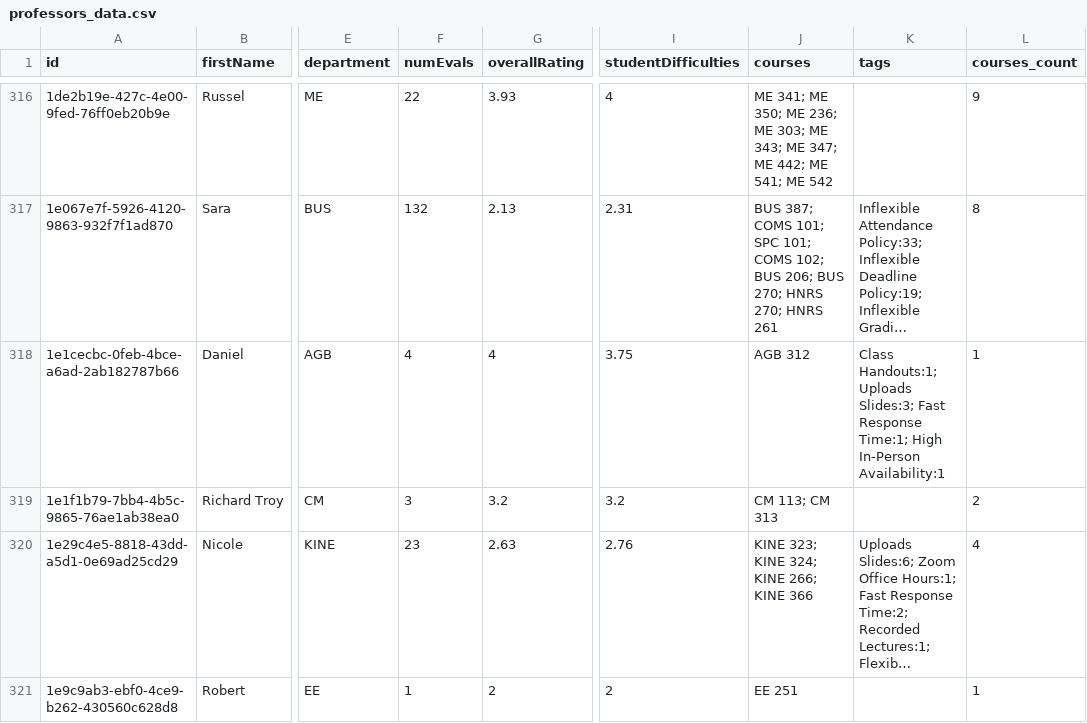
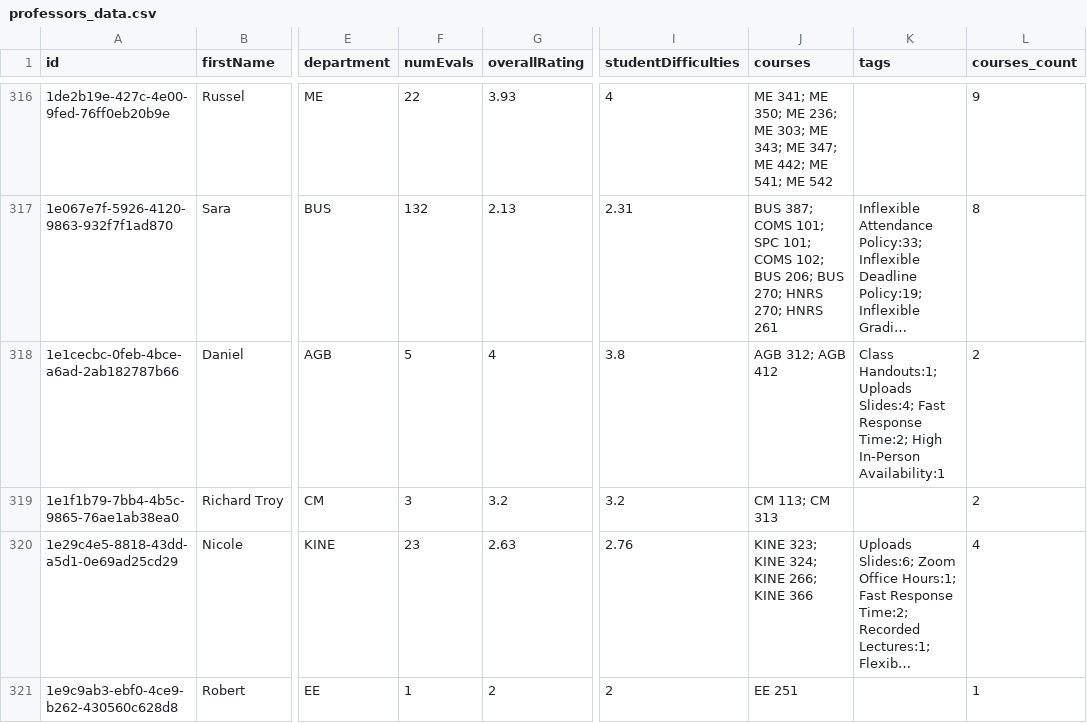
Before and after one commit to sreshtalluri/polyratings-data-collection, a CSV file: data/main/professors_data.csv, drawn as a sheet; only a part is shown, gaps mark what is left out; long unchanged cells end in …; the diff covers the shown part only; the diff names each change by its address in the sheet, - before the commit and + after, or states it on an @@ line.

```diff
--- a/data/main/professors_data.csv
+++ b/data/main/professors_data.csv
-F318 (numEvals): 4
+F318 (numEvals): 5
-I318 (studentDifficulties): 3.75
+I318 (studentDifficulties): 3.8
-J318 (courses): AGB 312
+J318 (courses): AGB 312; AGB 412
-K318 (tags): …Handouts:1; Uploads Slides:3; Fast Response Time:1; High In-Person…
+K318 (tags): …Handouts:1; Uploads Slides:4; Fast Response Time:2; High In-Person…
-L318 (courses_count): 1
+L318 (courses_count): 2
```
Also changed, not shown: 31 edited cells elsewhere in this file, data/main/department_summary.csv, data/main/professor_name_to_id.csv.
